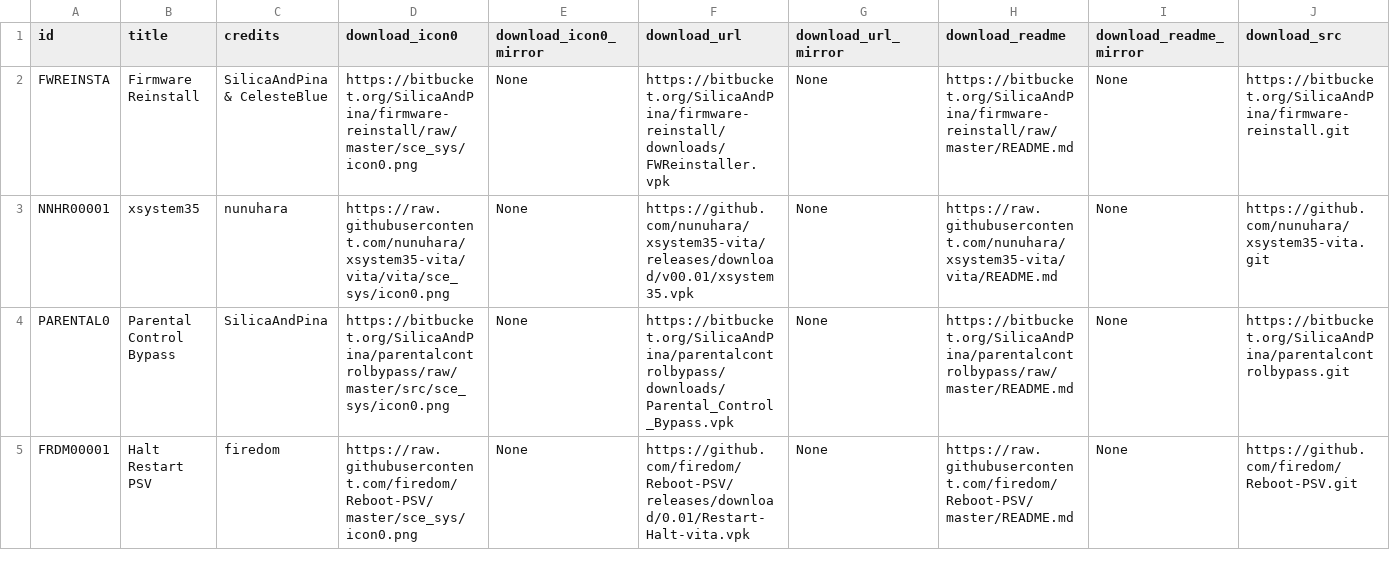
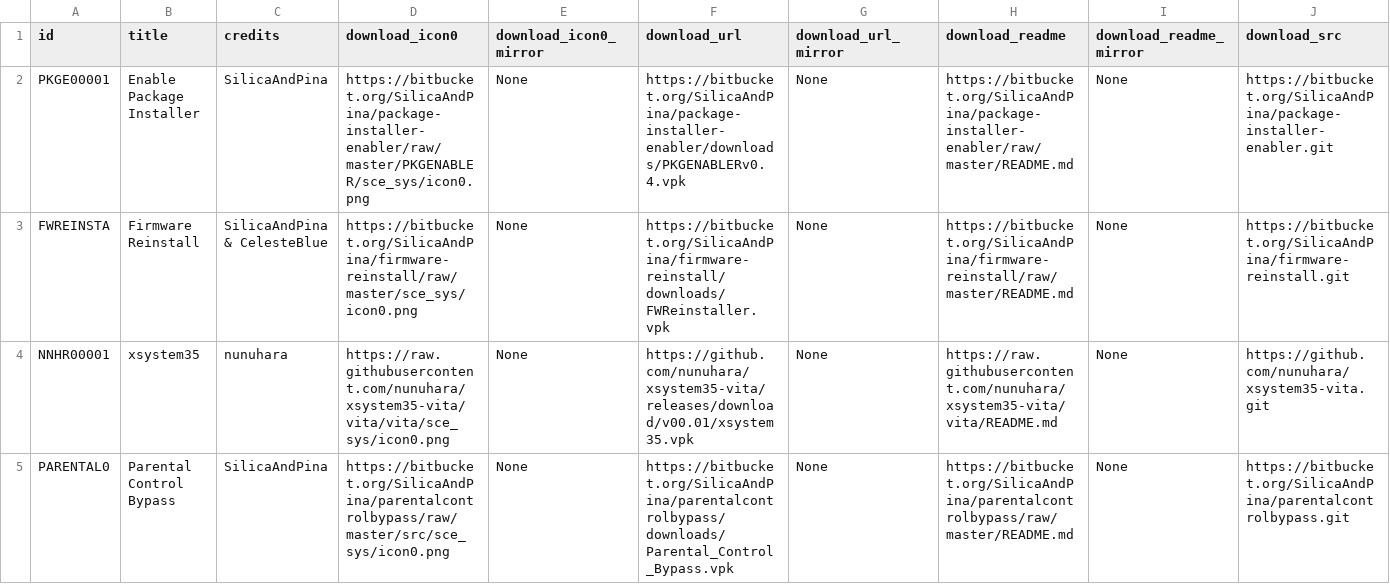
Before and after one commit to LiEnby/cbps-db, a CSV file: cbpsdb.csv, drawn as a sheet; only a part is shown; the shorter side is filled out with more unchanged rows; rows hold the shown columns only; the diff names each change by its address in the sheet, - before the commit and + after, or states it on an @@ line.

Commit message:
add-entry-450509362

```diff
--- a/cbpsdb.csv
+++ b/cbpsdb.csv
+row 2: PKGE00001 | Enable Package Installer | SilicaAndPina | https://bitbucket.org/SilicaAndPina/package-installer-enabler/raw/master/PKGENABLER/sce_sys/icon0.png | None | https://bitbucket.org/SilicaAndPina/package-installer-enabler/downloads/PKGENABLERv0.4.vpk | None | https://bitbucket.org/SilicaAndPina/package-installer-enabler/raw/master/README.md | None | https://bitbucket.org/SilicaAndPina/package-installer-enabler.git
```
